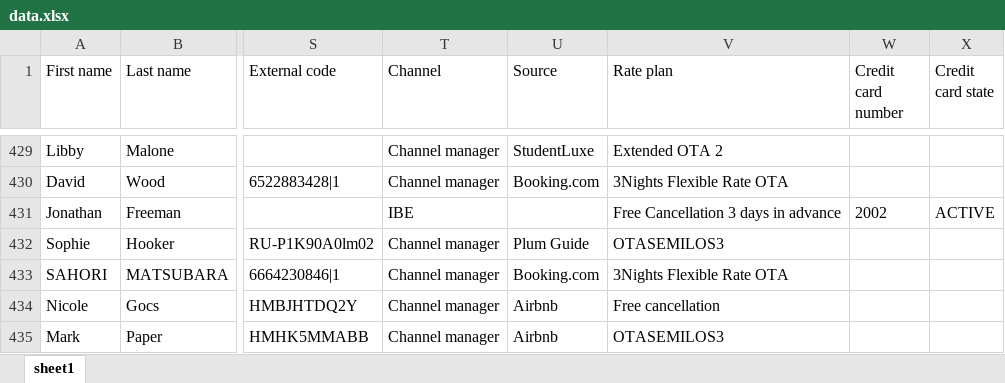
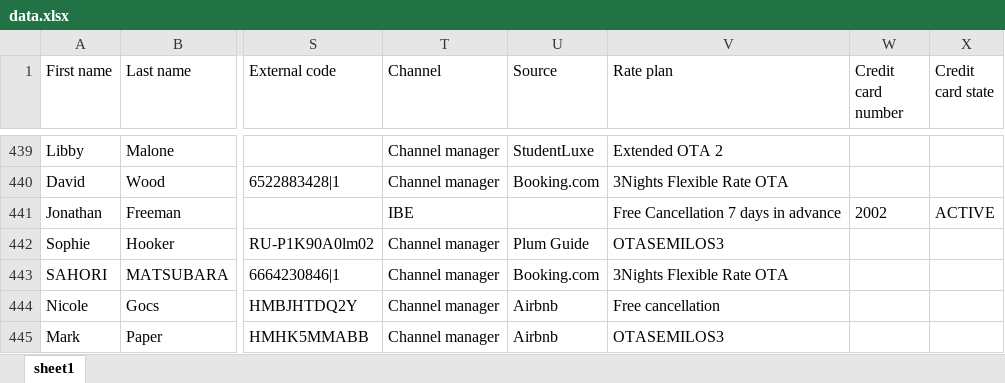
Before and after one commit to nataliagmfz/grosvenor-tracker-strategy, an Excel workbook: data.xlsx, sheet sheet1, drawn as a sheet; only a part is shown, gaps mark what is left out; values as stored, in another font and other column widths than the file's, no borders; addresses are those after the commit; the diff covers the shown part only; the diff names each change by its address in the sheet, - before the commit and + after, or states it on an @@ line.

Commit message:
Add files via upload

```diff
--- a/data.xlsx (sheet sheet1)
+++ b/data.xlsx (sheet sheet1)
-V441 (Rate plan): Free Cancellation 3 days in advance
+V441 (Rate plan): Free Cancellation 7 days in advance
```
Also changed, not shown: 18 added rows and 115 edited cells elsewhere in this sheet.
